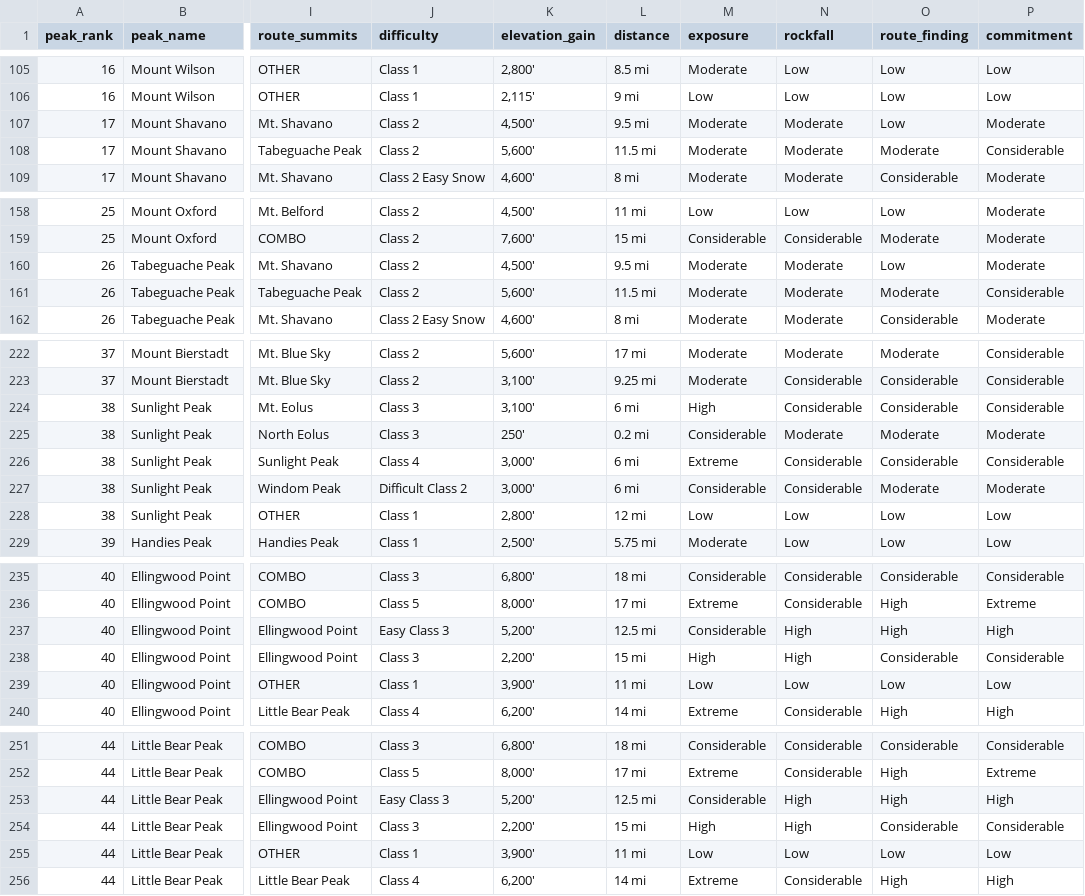
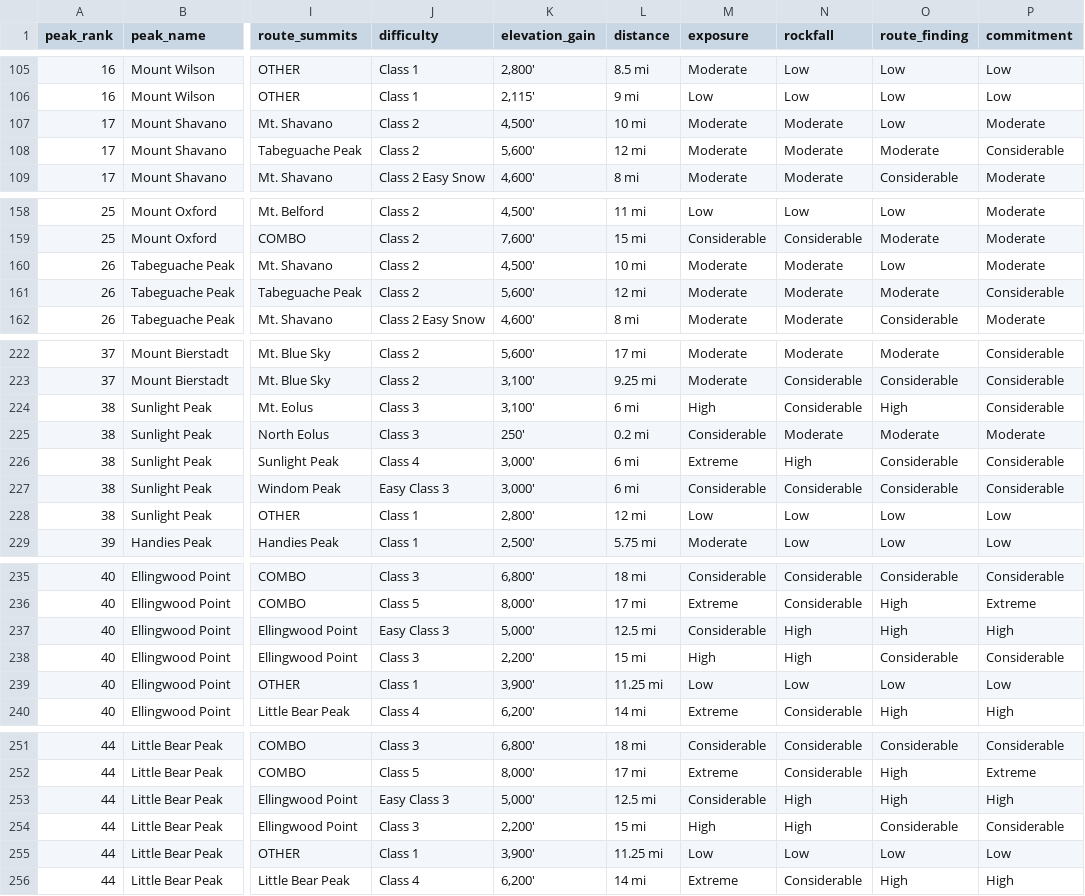
Before and after one commit to siriusganesh/co-14ers, a CSV file: data/colorado_14ers_routes.csv, drawn as a sheet; only a part is shown, gaps mark what is left out; the diff covers the shown part only; the diff names each change by its address in the sheet, - before the commit and + after, or states it on an @@ line.

Commit message:
Audit the route CSV against 14ers.com and fix 23 stale fields (#38)
Adds scripts/audit_routes.py. routeselector.php, the page the CSV was
scraped from, now returns 404, so the per-route pages are the only
authority left and the only way to check the file is one request per
route. The script fetches all 157 once, caches them under .cache/, and
diffs class, gain, distance, road and the four risk ratings.

It tolerates three disagreements that are not errors, each documented in
the module docstring: our concatenated snow grade ("Class 2 Easy Snow"),
a gain or distance our CSV takes from one of several published starting
points, and a figure written without a unit ("From TH: 15").

Corrections, 23 fields over 17 routes:

  class, ratings, road (6 fields) - Windom West Ridge was Difficult
  Class 2 and is Easy Class 3, with route-finding and commitment both
  raised to Considerable; Eolus NE Ridge route-finding to High;
  Sunlight South Face rockfall to High; Humboldt East Ridge road 3 to 4.
  Windom, Eolus and Sunlight are the Chicago Basin group, so this looks
  like one editorial pass upstream rather than three separate edits.

  gain and distance (17 fields) - each of these held a value published
  nowhere on the route page. Where the page lists a figure per starting
  point, the replacement is the variant that matches the route's other,
  already-correct field: Elbert Box Creek keeps its 10-mile 4WD start
  and takes that start's 4,200 ft, and so on.

Windom was the one class the site got wrong, so this also closes the
last bucket disagreement with 14ers.com: 58 of 58 now agree. Agreement
with their published order improves on its own, with no formula change.
Mean rank delta 1.41 to 1.31, discordant pairs 45 to 40, Kendall tau
0.946 to 0.952. All 186 scored routes still sit inside their class
bucket.

One disagreement is left reported on purpose. Crestone Peak South Face
round-trip reads 14 miles on their ranking page and 5 / 13.5 / 19 on
the route page. Ours matches the ranking page. Their two pages
disagree, so the audit will keep flagging it until they settle.

```diff
--- a/data/colorado_14ers_routes.csv
+++ b/data/colorado_14ers_routes.csv
-L107 (distance): 9.5 mi
+L107 (distance): 10 mi
-L108 (distance): 11.5 mi
+L108 (distance): 12 mi
-L160 (distance): 9.5 mi
+L160 (distance): 10 mi
-L161 (distance): 11.5 mi
+L161 (distance): 12 mi
-O224 (route_finding): Considerable
+O224 (route_finding): High
-N226 (rockfall): Considerable
+N226 (rockfall): High
-J227 (difficulty): Difficult Class 2
+J227 (difficulty): Easy Class 3
-O227 (route_finding): Moderate
+O227 (route_finding): Considerable
-P227 (commitment): Moderate
+P227 (commitment): Considerable
-K237 (elevation_gain): 5,200'
+K237 (elevation_gain): 5,000'
-L239 (distance): 11 mi
+L239 (distance): 11.25 mi
-K253 (elevation_gain): 5,200'
+K253 (elevation_gain): 5,000'
-L255 (distance): 11 mi
+L255 (distance): 11.25 mi
```
Also changed, not shown: 56 edited cells elsewhere in this file, 4 other files.
